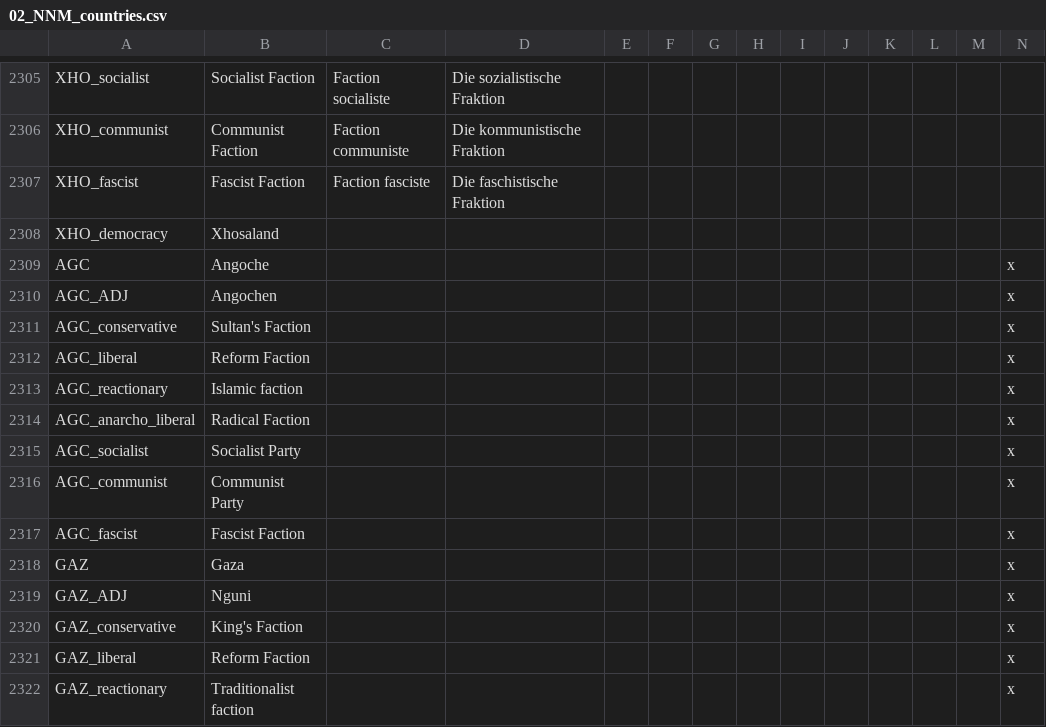
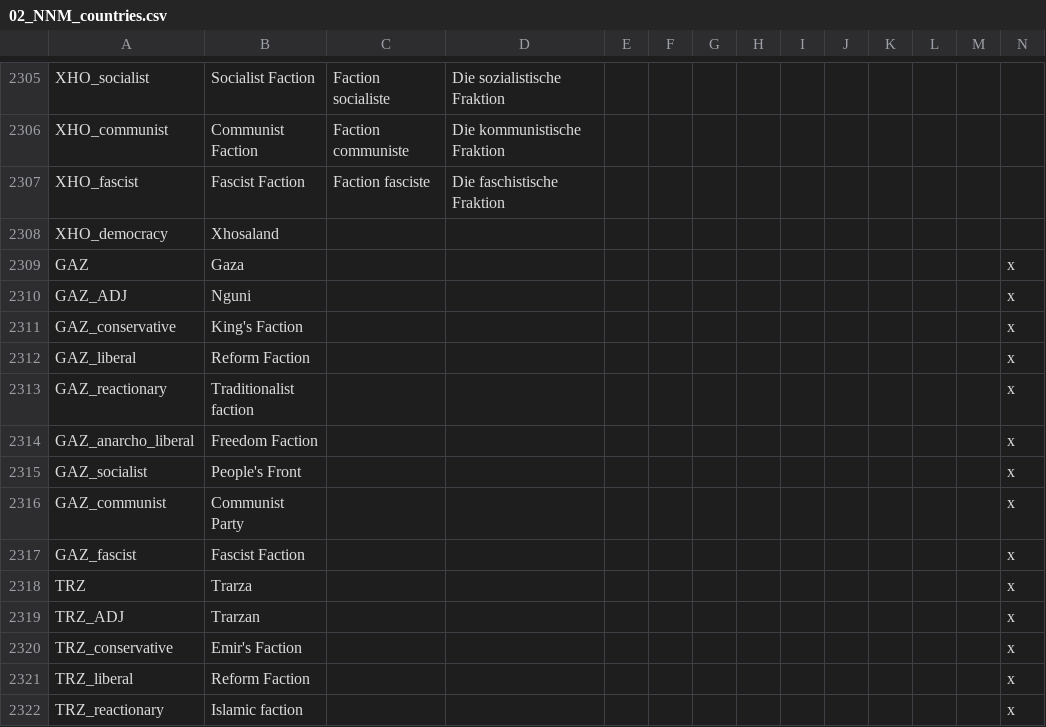
Before and after one commit to moretrim/ccHFM, a CSV file: ccHFM/localisation/02_NNM_countries.csv, drawn as a sheet; only a part is shown, gaps mark what is left out; the shorter side is filled out with more unchanged rows; rows hold the shown columns only; the diff names each change by its address in the sheet, - before the commit and + after, or states it on an @@ line.

```diff
--- a/ccHFM/localisation/02_NNM_countries.csv
+++ b/ccHFM/localisation/02_NNM_countries.csv
-row 2309: AGC | Angoche |  |  |  |  |  |  |  |  |  |  |  | x
-row 2310: AGC_ADJ | Angochen |  |  |  |  |  |  |  |  |  |  |  | x
-row 2311: AGC_conservative | Sultan's Faction |  |  |  |  |  |  |  |  |  |  |  | x
-row 2312: AGC_liberal | Reform Faction |  |  |  |  |  |  |  |  |  |  |  | x
-row 2313: AGC_reactionary | Islamic faction |  |  |  |  |  |  |  |  |  |  |  | x
-row 2314: AGC_anarcho_liberal | Radical Faction |  |  |  |  |  |  |  |  |  |  |  | x
-row 2315: AGC_socialist | Socialist Party |  |  |  |  |  |  |  |  |  |  |  | x
-row 2316: AGC_communist | Communist Party |  |  |  |  |  |  |  |  |  |  |  | x
-row 2317: AGC_fascist | Fascist Faction |  |  |  |  |  |  |  |  |  |  |  | x
```
Also changed, not shown: ccHFM/localisation/00_HPM_countries.csv, ccHFM/localisation/FlavoursModNewCountries.csv, 2 other files.
